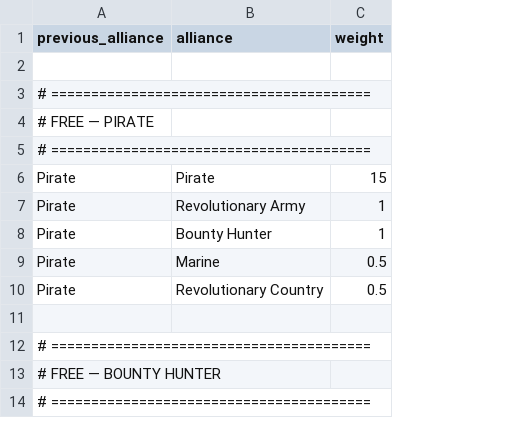
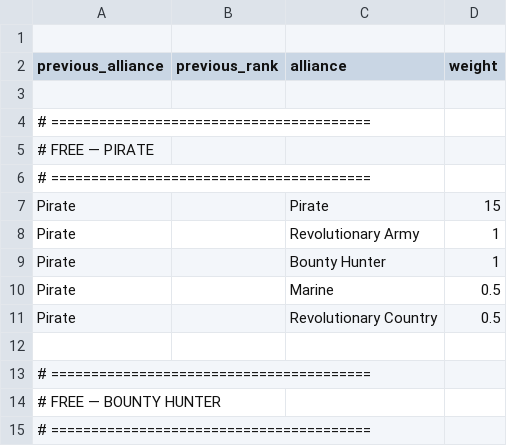
Before and after one commit to Marmlo/OPRCG, a CSV file: data/alliance-changes.csv, drawn as a sheet; only a part is shown; addresses are those after the commit; the diff names each change by its address in the sheet, - before the commit and + after, or states it on an @@ line.

Commit message:
Update alliance-changes.csv

```diff
--- a/data/alliance-changes.csv
+++ b/data/alliance-changes.csv
+column B (previous_rank), empty
+row 1: (empty)
```
